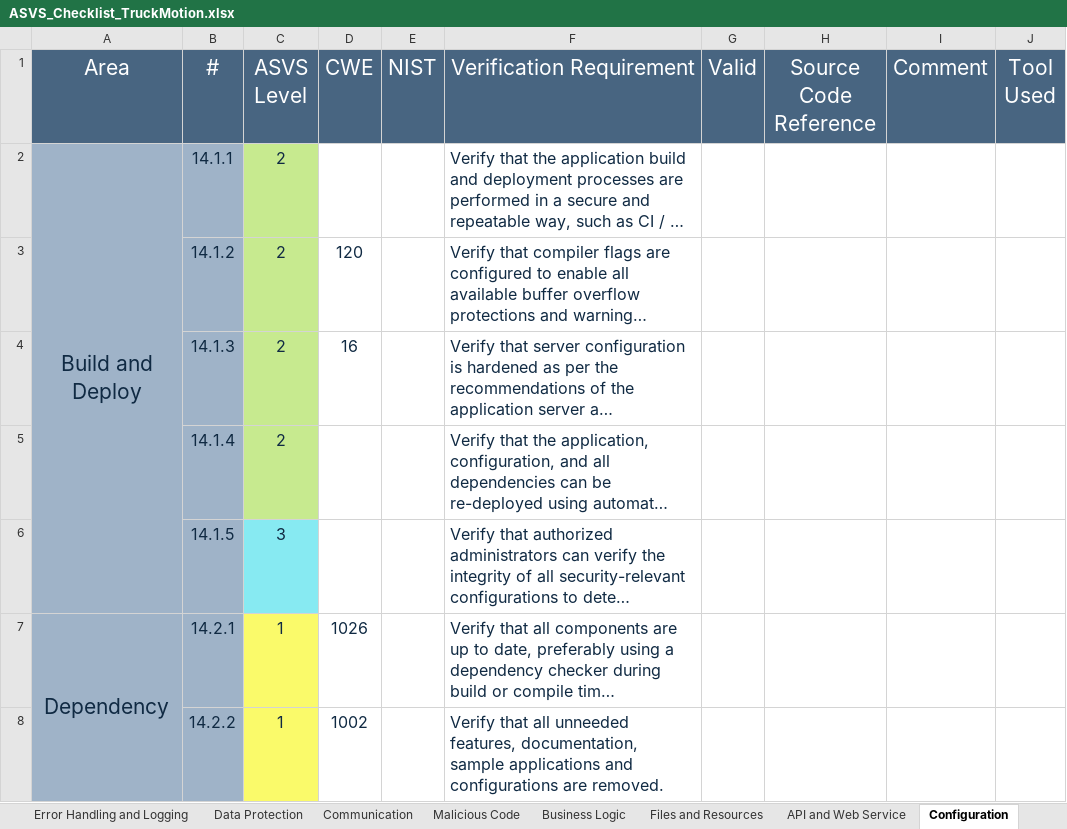
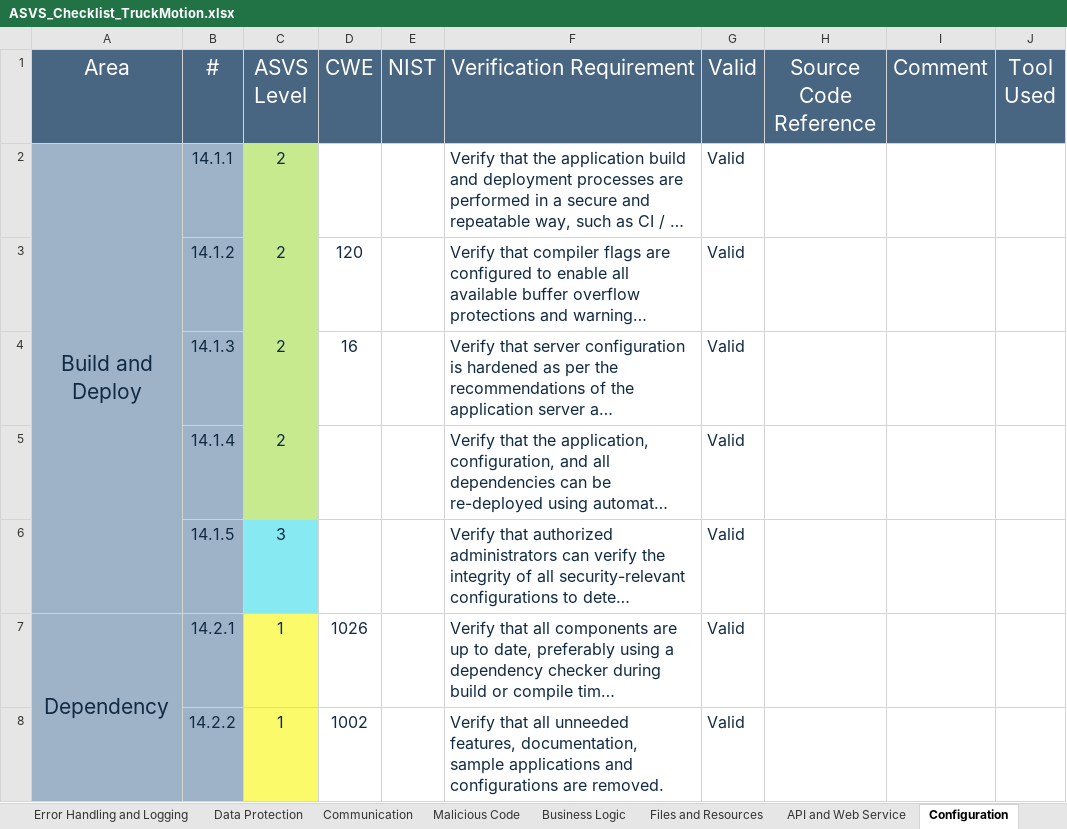
Before and after one commit to RafaelFaisca32/desofs2024_M1C_3, an Excel workbook: Documentation/ThreatModelingProcess/ASVS_Checklist_TruckMotion.xlsx, sheet Configuration, drawn as a sheet; only a part is shown; long unchanged cells end in …; values as stored, in another font and other column widths than the file's, no borders; the diff covers the shown part only; the diff names each change by its address in the sheet, - before the commit and + after, or states it on an @@ line.

```diff
--- a/Documentation/ThreatModelingProcess/ASVS_Checklist_TruckMotion.xlsx (sheet Configuration)
+++ b/Documentation/ThreatModelingProcess/ASVS_Checklist_TruckMotion.xlsx (sheet Configuration)
-G2:G8 (Valid): (empty)
+G2:G8 (Valid): Valid
```
Also changed, not shown: 18 edited cells elsewhere in this sheet, sheet Authentication, sheet ASVS Results, sheet Validation, Sanitization and En, sheet Architecture, Design and Threat, sheet Data Protection, sheet Session Management, 8 more sheets, other sheet tabs, charts or pictures.
